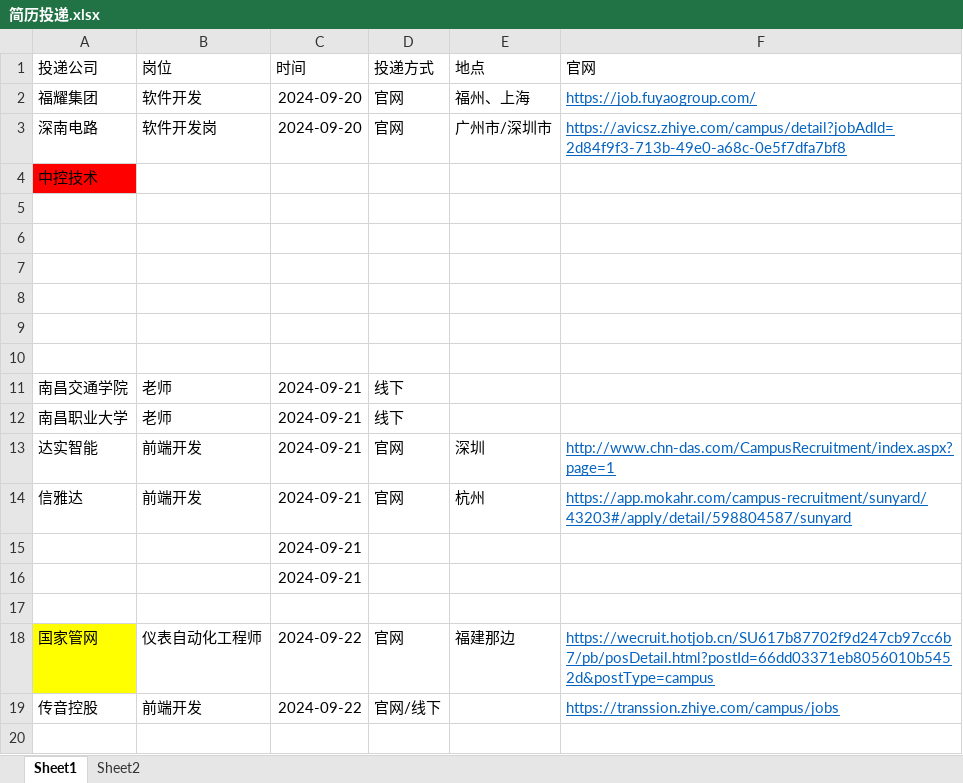
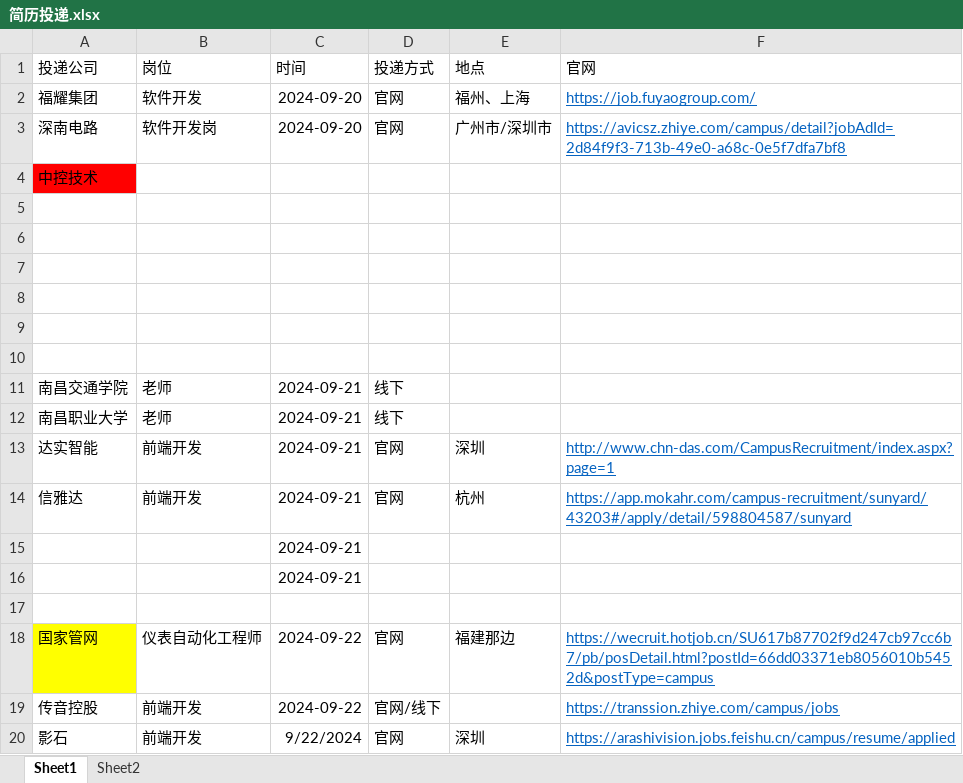
Before and after one commit to Rosal-1998/LearnRecord, an Excel workbook: Work/简历投递.xlsx, sheet Sheet1, drawn as a sheet; values as stored, in another font and other column widths than the file's, no borders; the diff names each change by its address in the sheet, - before the commit and + after, or states it on an @@ line.

Commit message:
update

```diff
--- a/Work/简历投递.xlsx (sheet Sheet1)
+++ b/Work/简历投递.xlsx (sheet Sheet1)
+row 20: 影石 | 前端开发 | 9/22/2024 | 官网 | 深圳 | https://arashivision.jobs.feishu.cn/campus/resume/applied
```
